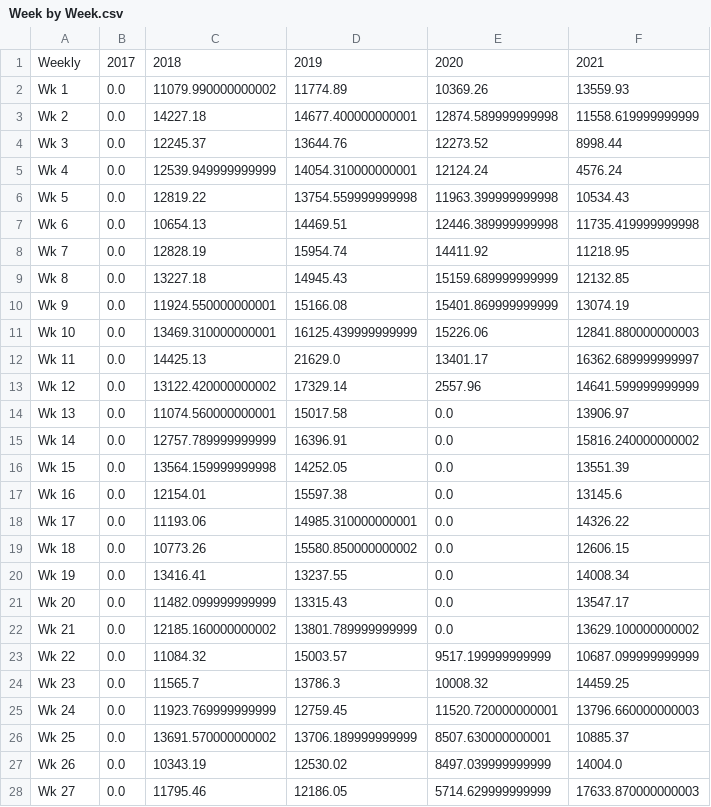
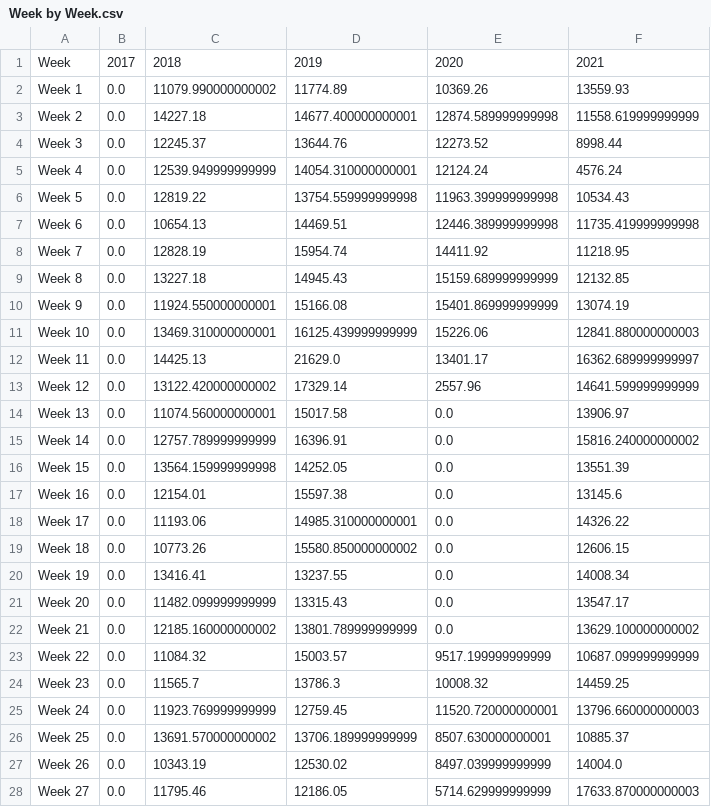
Before and after one commit to j89livingston/FnH_Analysis, a CSV file: Analysis/Week by Week/Week by Week.csv, drawn as a sheet; only a part is shown; the diff covers the shown part only.

```diff
--- a/Analysis/Week by Week/Week by Week.csv
+++ b/Analysis/Week by Week/Week by Week.csv
@@ -1,28 +1,28 @@
-Weekly,2017,2018,2019,2020,2021
-Wk 1,0.0,11079.990000000002,11774.89,10369.26,13559.93
-Wk 2,0.0,14227.18,14677.400000000001,12874.589999999998,11558.619999999999
-Wk 3,0.0,12245.37,13644.76,12273.52,8998.44
-Wk 4,0.0,12539.949999999999,14054.310000000001,12124.24,4576.24
-Wk 5,0.0,12819.22,13754.559999999998,11963.399999999998,10534.43
-Wk 6,0.0,10654.13,14469.51,12446.389999999998,11735.419999999998
-Wk 7,0.0,12828.19,15954.74,14411.92,11218.95
-Wk 8,0.0,13227.18,14945.43,15159.689999999999,12132.85
-Wk 9,0.0,11924.550000000001,15166.08,15401.869999999999,13074.19
-Wk 10,0.0,13469.310000000001,16125.439999999999,15226.06,12841.880000000003
-Wk 11,0.0,14425.13,21629.0,13401.17,16362.689999999997
-Wk 12,0.0,13122.420000000002,17329.14,2557.96,14641.599999999999
-Wk 13,0.0,11074.560000000001,15017.58,0.0,13906.97
-Wk 14,0.0,12757.789999999999,16396.91,0.0,15816.240000000002
-Wk 15,0.0,13564.159999999998,14252.05,0.0,13551.39
-Wk 16,0.0,12154.01,15597.38,0.0,13145.6
-Wk 17,0.0,11193.06,14985.310000000001,0.0,14326.22
-Wk 18,0.0,10773.26,15580.850000000002,0.0,12606.15
-Wk 19,0.0,13416.41,13237.55,0.0,14008.34
-Wk 20,0.0,11482.099999999999,13315.43,0.0,13547.17
-Wk 21,0.0,12185.160000000002,13801.789999999999,0.0,13629.100000000002
-Wk 22,0.0,11084.32,15003.57,9517.199999999999,10687.099999999999
-Wk 23,0.0,11565.7,13786.3,10008.32,14459.25
-Wk 24,0.0,11923.769999999999,12759.45,11520.720000000001,13796.660000000003
-Wk 25,0.0,13691.570000000002,13706.189999999999,8507.630000000001,10885.37
-Wk 26,0.0,10343.19,12530.02,8497.039999999999,14004.0
-Wk 27,0.0,11795.46,12186.05,5714.629999999999,17633.870000000003
+Week,2017,2018,2019,2020,2021
+Week 1,0.0,11079.990000000002,11774.89,10369.26,13559.93
+Week 2,0.0,14227.18,14677.400000000001,12874.589999999998,11558.619999999999
+Week 3,0.0,12245.37,13644.76,12273.52,8998.44
+Week 4,0.0,12539.949999999999,14054.310000000001,12124.24,4576.24
+Week 5,0.0,12819.22,13754.559999999998,11963.399999999998,10534.43
+Week 6,0.0,10654.13,14469.51,12446.389999999998,11735.419999999998
+Week 7,0.0,12828.19,15954.74,14411.92,11218.95
+Week 8,0.0,13227.18,14945.43,15159.689999999999,12132.85
+Week 9,0.0,11924.550000000001,15166.08,15401.869999999999,13074.19
+Week 10,0.0,13469.310000000001,16125.439999999999,15226.06,12841.880000000003
+Week 11,0.0,14425.13,21629.0,13401.17,16362.689999999997
+Week 12,0.0,13122.420000000002,17329.14,2557.96,14641.599999999999
+Week 13,0.0,11074.560000000001,15017.58,0.0,13906.97
+Week 14,0.0,12757.789999999999,16396.91,0.0,15816.240000000002
+Week 15,0.0,13564.159999999998,14252.05,0.0,13551.39
+Week 16,0.0,12154.01,15597.38,0.0,13145.6
+Week 17,0.0,11193.06,14985.310000000001,0.0,14326.22
+Week 18,0.0,10773.26,15580.850000000002,0.0,12606.15
+Week 19,0.0,13416.41,13237.55,0.0,14008.34
+Week 20,0.0,11482.099999999999,13315.43,0.0,13547.17
+Week 21,0.0,12185.160000000002,13801.789999999999,0.0,13629.100000000002
+Week 22,0.0,11084.32,15003.57,9517.199999999999,10687.099999999999
+Week 23,0.0,11565.7,13786.3,10008.32,14459.25
+Week 24,0.0,11923.769999999999,12759.45,11520.720000000001,13796.660000000003
+Week 25,0.0,13691.570000000002,13706.189999999999,8507.630000000001,10885.37
+Week 26,0.0,10343.19,12530.02,8497.039999999999,14004.0
+Week 27,0.0,11795.46,12186.05,5714.629999999999,17633.870000000003
```
Also changed, not shown: 26 edited cells elsewhere in this file, Analysis/Month by Month/Month by Month.csv, 1 other file.
